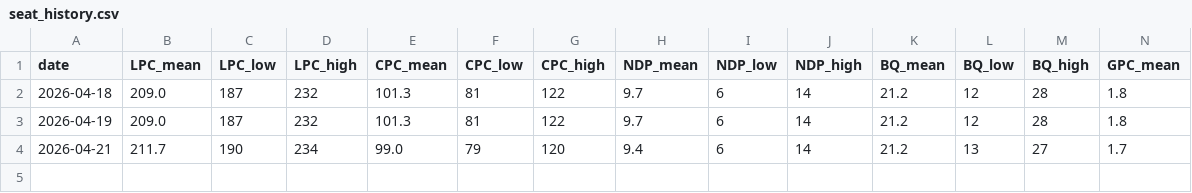
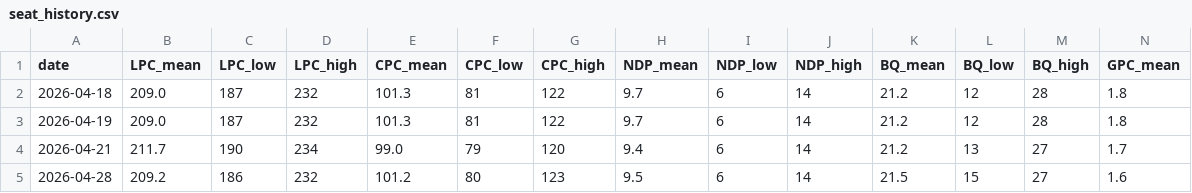
Before and after one commit to SpareRow/CdnPollingModel, a CSV file: seat_history.csv, drawn as a sheet; only a part is shown; rows hold the shown columns only; the diff names each change by its address in the sheet, - before the commit and + after, or states it on an @@ line.

```diff
--- a/seat_history.csv
+++ b/seat_history.csv
+row 5: 2026-04-28 | 209.2 | 186 | 232 | 101.2 | 80 | 123 | 9.5 | 6 | 14 | 21.5 | 15 | 27 | 1.6
```
Also changed, not shown: polling_average.csv, raw_polls.csv, 9 other files.
